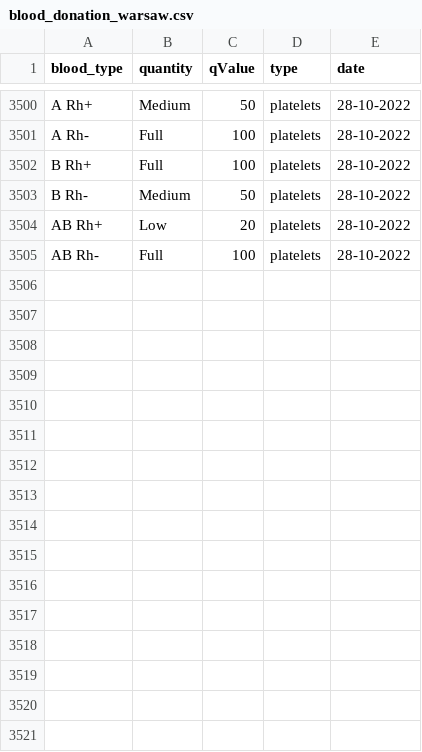
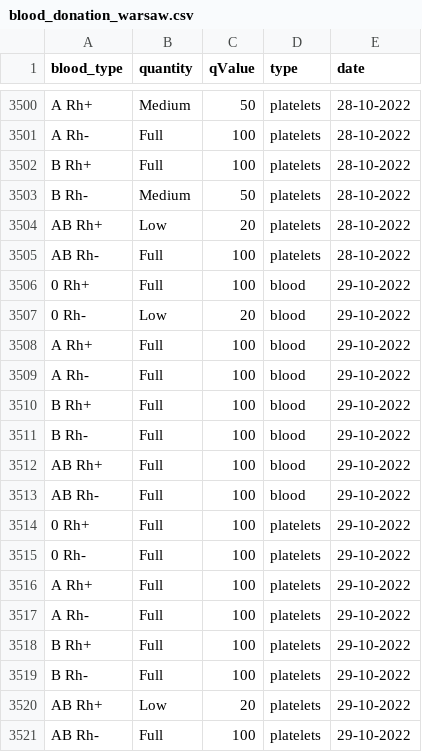
Before and after one commit to sjerzykiewicz/blood_donations_analysis, a CSV file: data/blood_donation_warsaw.csv, drawn as a sheet; only a part is shown, gaps mark what is left out; the diff names each change by its address in the sheet, - before the commit and + after, or states it on an @@ line.

Commit message:
Automated data update

```diff
--- a/data/blood_donation_warsaw.csv
+++ b/data/blood_donation_warsaw.csv
+row 3506: 0 Rh+ | Full | 100 | blood | 29-10-2022
+row 3507: 0 Rh- | Low | 20 | blood | 29-10-2022
+row 3508: A Rh+ | Full | 100 | blood | 29-10-2022
+row 3509: A Rh- | Full | 100 | blood | 29-10-2022
+row 3510: B Rh+ | Full | 100 | blood | 29-10-2022
+row 3511: B Rh- | Full | 100 | blood | 29-10-2022
+row 3512: AB Rh+ | Full | 100 | blood | 29-10-2022
+row 3513: AB Rh- | Full | 100 | blood | 29-10-2022
+row 3514: 0 Rh+ | Full | 100 | platelets | 29-10-2022
+row 3515: 0 Rh- | Full | 100 | platelets | 29-10-2022
+row 3516: A Rh+ | Full | 100 | platelets | 29-10-2022
+row 3517: A Rh- | Full | 100 | platelets | 29-10-2022
+row 3518: B Rh+ | Full | 100 | platelets | 29-10-2022
+row 3519: B Rh- | Full | 100 | platelets | 29-10-2022
+row 3520: AB Rh+ | Low | 20 | platelets | 29-10-2022
+row 3521: AB Rh- | Full | 100 | platelets | 29-10-2022
```
Also changed, not shown: 1 other file.
